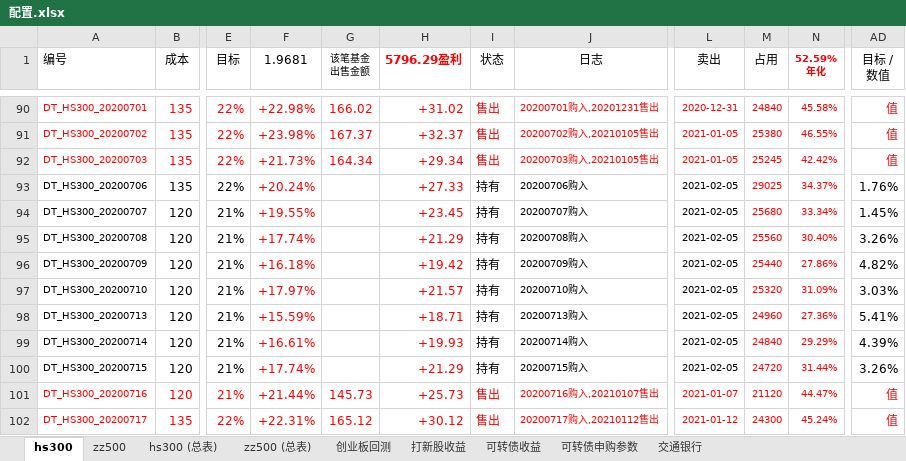
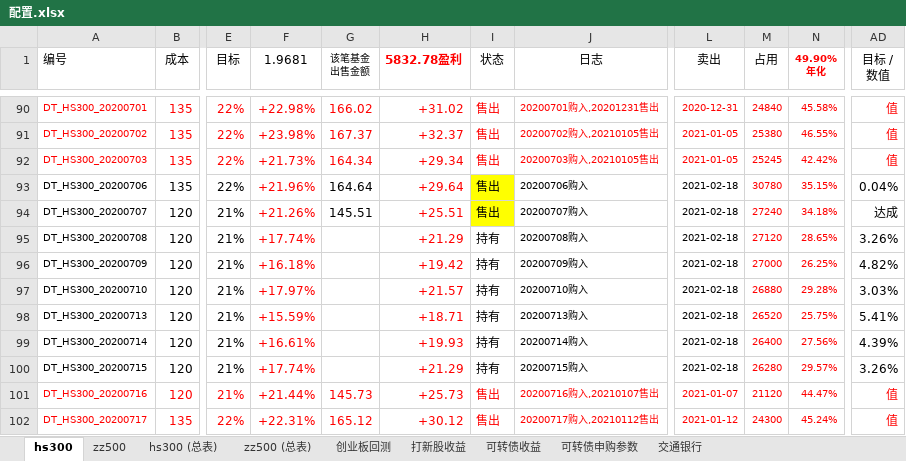
Before and after one commit to husky8/cccode, an Excel workbook: invest/配置.xlsx, sheet hs300, drawn as a sheet; only a part is shown, gaps mark what is left out; values as stored, in another font and other column widths than the file's, no borders; charts and pictures and conditional formats not drawn; ↵ is a line break in a cell; the diff covers the shown part only; the diff names each change by its address in the sheet, - before the commit and + after, or states it on an @@ line.

```diff
--- a/invest/配置.xlsx (sheet hs300)
+++ b/invest/配置.xlsx (sheet hs300)
-H1: 5796.29盈利
+H1: 5832.78盈利
-N1: 52.59% ↵ 年化
+N1: 49.90% ↵ 年化
-F93 (1.9681): +20.24%
+F93 (1.9681): +21.96%
-G93 (该笔基金 出售金额): (empty)
+G93 (该笔基金 出售金额): 164.64
-H93 (5832.78盈利): +27.33
+H93 (5832.78盈利): +29.64
-I93:I94 (状态): 持有
+I93:I94 (状态): 售出
-I93:I94 fill: none
+I93:I94 fill: #FFFF00
-L93:L100 (卖出): 2021-02-05
+L93:L100 (卖出): 2021-02-18
-M93 (占用): 29025
+M93 (占用): 30780
-N93 (49.90% 年化): 34.37%
+N93 (49.90% 年化): 35.15%
-AD93 (目标 / 数值): 1.76%
+AD93 (目标 / 数值): 0.04%
-F94 (1.9681): +19.55%
+F94 (1.9681): +21.26%
-G94 (该笔基金 出售金额): (empty)
+G94 (该笔基金 出售金额): 145.51
-H94 (5832.78盈利): +23.45
+H94 (5832.78盈利): +25.51
-M94 (占用): 25680
+M94 (占用): 27240
-N94 (49.90% 年化): 33.34%
+N94 (49.90% 年化): 34.18%
-AD94 (目标 / 数值): 1.45%
+AD94 (目标 / 数值): 达成
-M95 (占用): 25560
+M95 (占用): 27120
-N95 (49.90% 年化): 30.40%
+N95 (49.90% 年化): 28.65%
-M96 (占用): 25440
+M96 (占用): 27000
-N96 (49.90% 年化): 27.86%
+N96 (49.90% 年化): 26.25%
-M97 (占用): 25320
+M97 (占用): 26880
-N97 (49.90% 年化): 31.09%
+N97 (49.90% 年化): 29.28%
-M98 (占用): 24960
+M98 (占用): 26520
-N98 (49.90% 年化): 27.36%
+N98 (49.90% 年化): 25.75%
-M99 (占用): 24840
+M99 (占用): 26400
-N99 (49.90% 年化): 29.29%
+N99 (49.90% 年化): 27.56%
-M100 (占用): 24720
+M100 (占用): 26280
-N100 (49.90% 年化): 31.44%
+N100 (49.90% 年化): 29.57%
```
Also changed, not shown: 14 added rows, 463 edited cells and cell formats elsewhere in this sheet, sheet zz500, sheet zz500 (总表), sheet hs300 (总表), sheet 打新股收益, sheet 可转债收益, formulas that keep their value, invest/资产收益统计/资产配置.xlsx.
